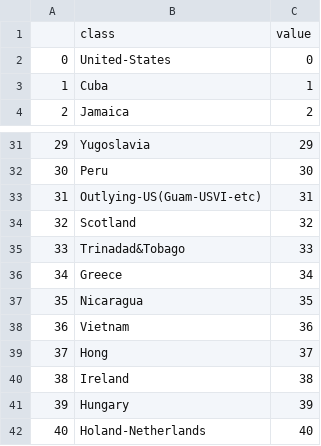
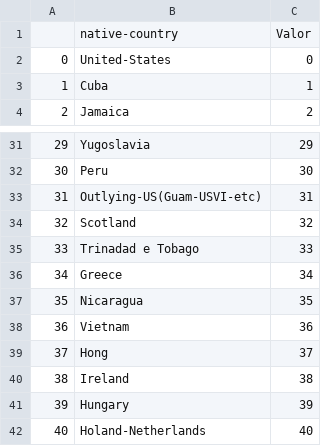
Before and after one commit to gabrielvieira/preprocessor-python, a CSV file: adult/class_native-country_table.csv, drawn as a sheet; only a part is shown, gaps mark what is left out.

```diff
--- a/adult/class_native-country_table.csv
+++ b/adult/class_native-country_table.csv
@@ -1,2 +1,2 @@
-,class,value
+, native-country,Valor
 0,United-States,0
@@ -34,3 +34,3 @@
 32,Scotland,32
-33,Trinadad&Tobago,33
+33,Trinadad e Tobago,33
 34,Greece,34
```
Also changed, not shown: abalone/relatory_abalone.csv, adult/relatory_adult.csv, 29 other files.
